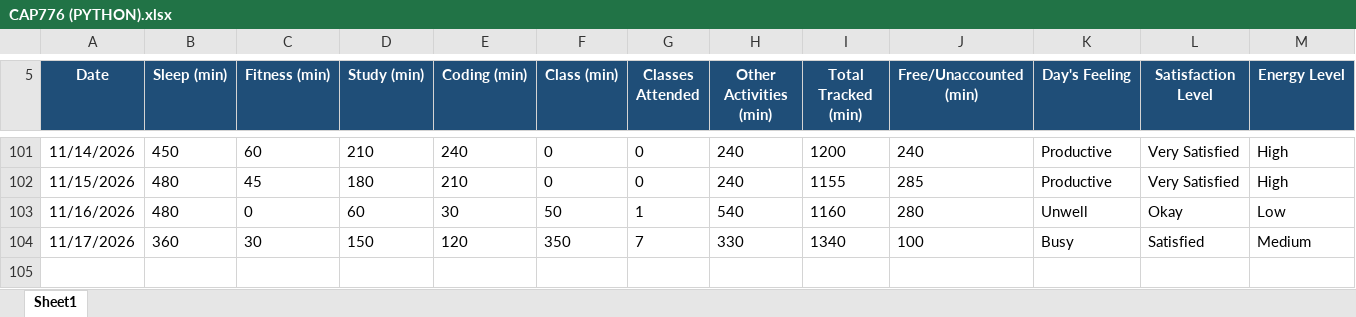
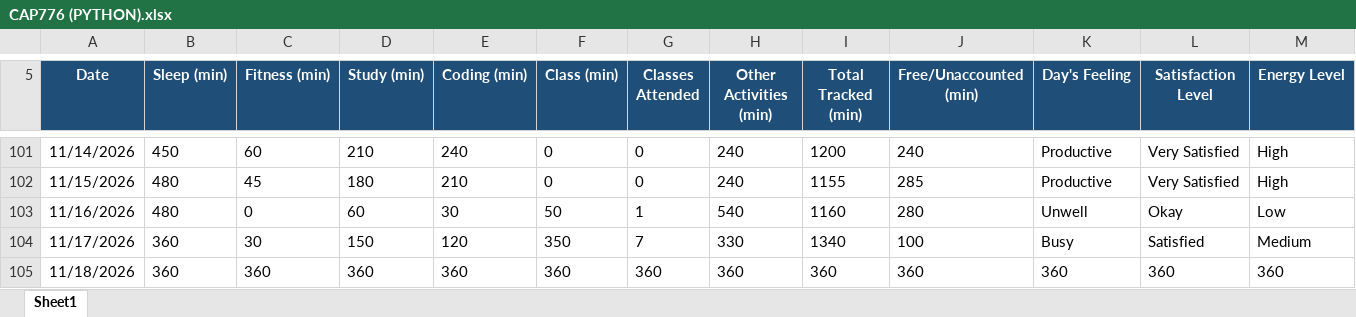
Before and after one commit to Palakjoya/776, an Excel workbook: CAP776 (PYTHON).xlsx, sheet Sheet1, drawn as a sheet; only a part is shown, gaps mark what is left out; values as stored, in another font and other column widths than the file's, no borders; rows hold the shown columns only; the diff names each change by its address in the sheet, - before the commit and + after, or states it on an @@ line.

Commit message:
Update CAP776 (PYTHON).xlsx

```diff
--- a/CAP776 (PYTHON).xlsx (sheet Sheet1)
+++ b/CAP776 (PYTHON).xlsx (sheet Sheet1)
+row 105: 11/18/2026 | 360 | 360 | 360 | 360 | 360 | 360 | 360 | 360 | 360 | 360 | 360 | 360
```
Also changed, not shown: 1 other file.
